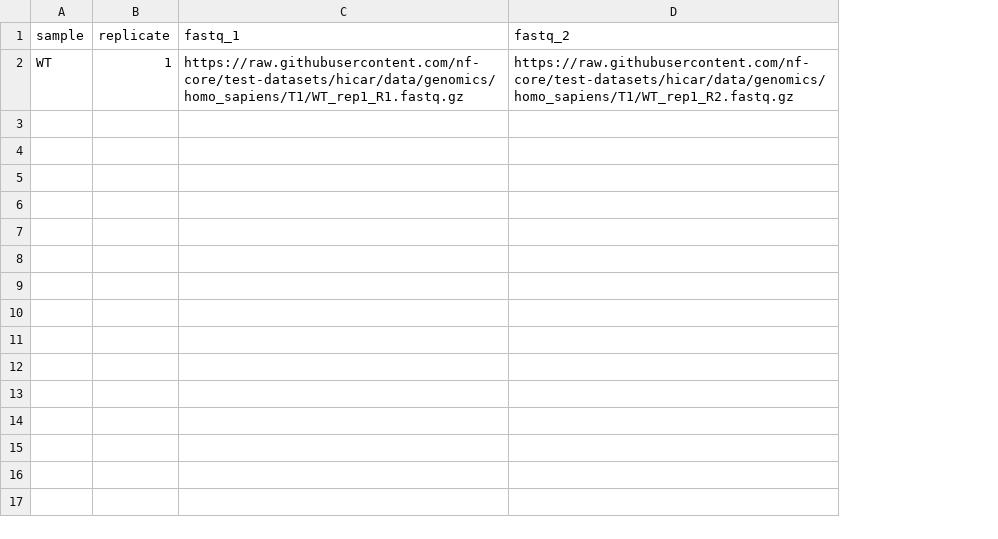
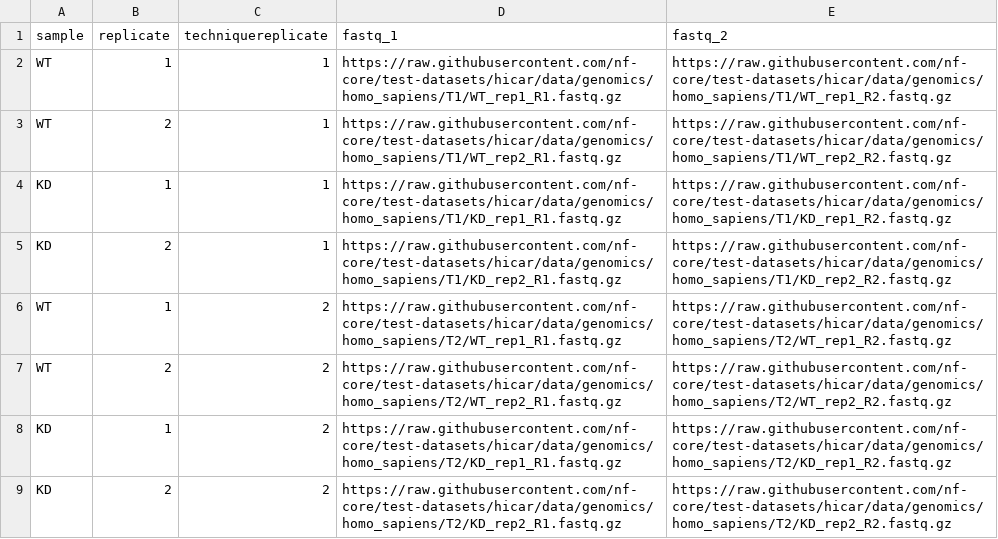
Before and after one commit to jianhong/hicar, a CSV file: assets/samplesheet.csv, drawn as a sheet; the diff names each change by its address in the sheet, - before the commit and + after, or states it on an @@ line.

Commit message:
fix the ch_samplesheet; align multiple inputs

```diff
--- a/assets/samplesheet.csv
+++ b/assets/samplesheet.csv
+column C (techniquereplicate), row 2: 1
+row 3: WT | 2 | 1 | https://raw.githubusercontent.com/nf-core/test-datasets/hicar/data/genomics/homo_sapiens/T1/WT_rep2_R1.fastq.gz | https://raw.githubusercontent.com/nf-core/test-datasets/hicar/data/genomics/homo_sapiens/T1/WT_rep2_R2.fastq.gz
+row 4: KD | 1 | 1 | https://raw.githubusercontent.com/nf-core/test-datasets/hicar/data/genomics/homo_sapiens/T1/KD_rep1_R1.fastq.gz | https://raw.githubusercontent.com/nf-core/test-datasets/hicar/data/genomics/homo_sapiens/T1/KD_rep1_R2.fastq.gz
+row 5: KD | 2 | 1 | https://raw.githubusercontent.com/nf-core/test-datasets/hicar/data/genomics/homo_sapiens/T1/KD_rep2_R1.fastq.gz | https://raw.githubusercontent.com/nf-core/test-datasets/hicar/data/genomics/homo_sapiens/T1/KD_rep2_R2.fastq.gz
+row 6: WT | 1 | 2 | https://raw.githubusercontent.com/nf-core/test-datasets/hicar/data/genomics/homo_sapiens/T2/WT_rep1_R1.fastq.gz | https://raw.githubusercontent.com/nf-core/test-datasets/hicar/data/genomics/homo_sapiens/T2/WT_rep1_R2.fastq.gz
+row 7: WT | 2 | 2 | https://raw.githubusercontent.com/nf-core/test-datasets/hicar/data/genomics/homo_sapiens/T2/WT_rep2_R1.fastq.gz | https://raw.githubusercontent.com/nf-core/test-datasets/hicar/data/genomics/homo_sapiens/T2/WT_rep2_R2.fastq.gz
+row 8: KD | 1 | 2 | https://raw.githubusercontent.com/nf-core/test-datasets/hicar/data/genomics/homo_sapiens/T2/KD_rep1_R1.fastq.gz | https://raw.githubusercontent.com/nf-core/test-datasets/hicar/data/genomics/homo_sapiens/T2/KD_rep1_R2.fastq.gz
+row 9: KD | 2 | 2 | https://raw.githubusercontent.com/nf-core/test-datasets/hicar/data/genomics/homo_sapiens/T2/KD_rep2_R1.fastq.gz | https://raw.githubusercontent.com/nf-core/test-datasets/hicar/data/genomics/homo_sapiens/T2/KD_rep2_R2.fastq.gz
```
Also changed, not shown: 3 other files.
